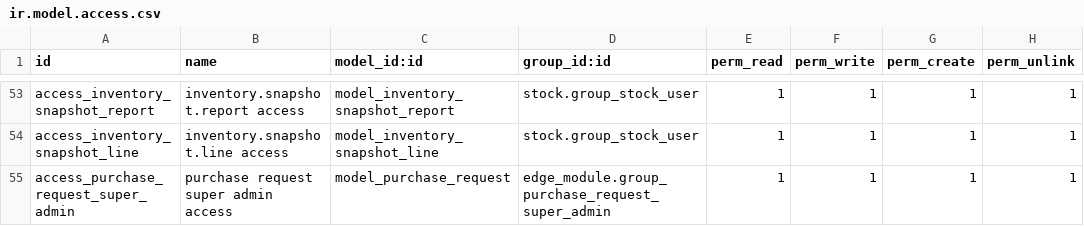
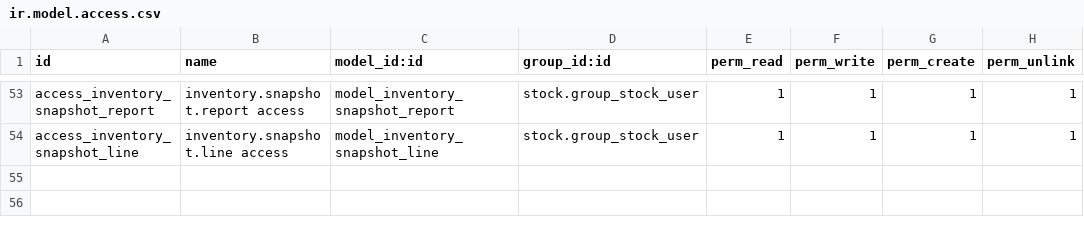
Before and after one commit to rtrice-edge/Edge-Autonomy-HSV, a CSV file: edge_module/security/ir.model.access.csv, drawn as a sheet; only a part is shown, gaps mark what is left out.

Commit message:
test

```diff
--- a/edge_module/security/ir.model.access.csv
+++ b/edge_module/security/ir.model.access.csv
@@ -54,2 +54 @@ access_inventory_snapshot_report,inventory.snapshot.report access,model_inventor
 access_inventory_snapshot_line,inventory.snapshot.line access,model_inventory_snapshot_line,stock.group_stock_user,1,1,1,1
-access_purchase_request_super_admin,purchase request super admin access,model_purchase_request,edge_module.group_purchase_request_super_admin,1,1,1,1
```
